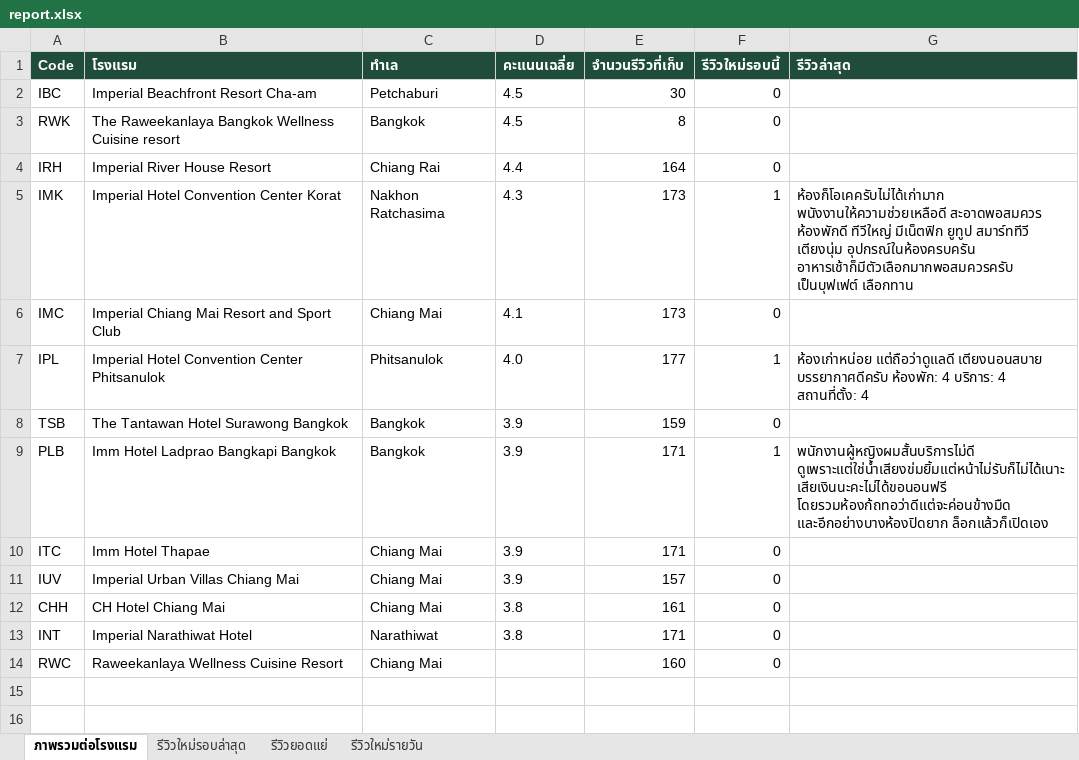
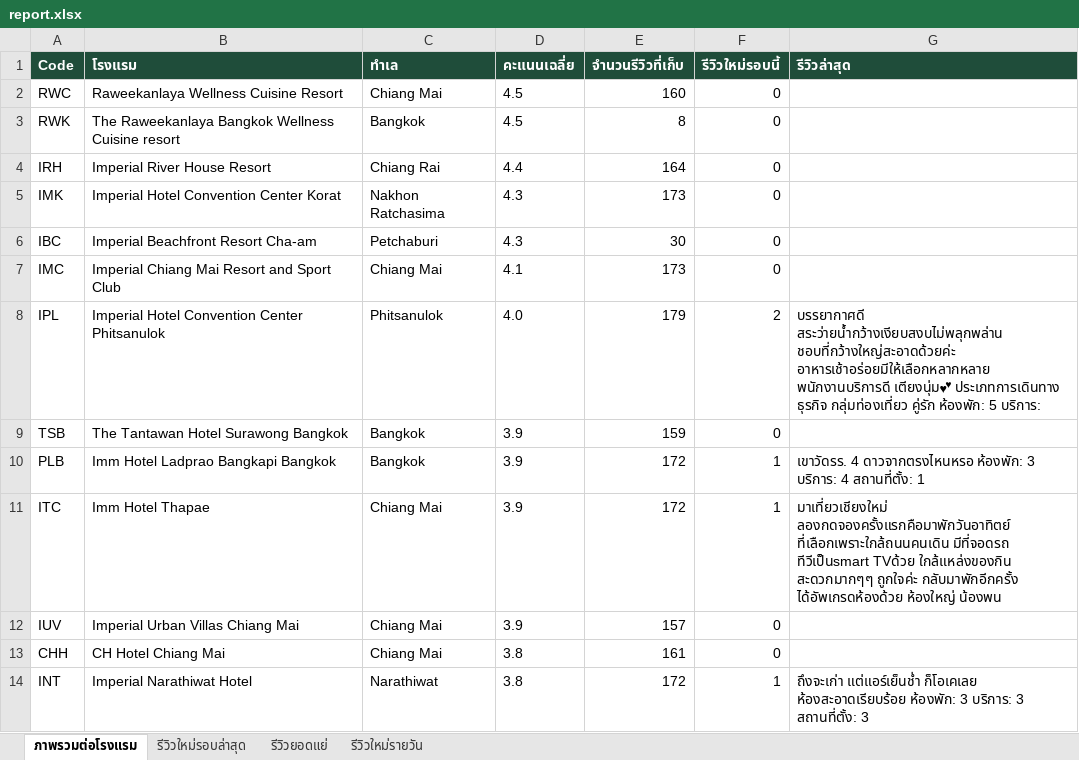
Before and after one commit to chatchai-c-tccprivate-com/hotel-reviews, an Excel workbook: report.xlsx, sheet ภาพรวมต่อโรงแรม, drawn as a sheet; values as stored, in another font and other column widths than the file's, no borders; removed rows and columns are numbered as before the commit, all else as after; the diff names each change by its address in the sheet, - before the commit and + after, or states it on an @@ line.

```diff
--- a/report.xlsx (sheet ภาพรวมต่อโรงแรม)
+++ b/report.xlsx (sheet ภาพรวมต่อโรงแรม)
-row 2: IBC | Imperial Beachfront Resort Cha-am | Petchaburi | 4.5 | 30 | 0
+row 2: RWC | Raweekanlaya Wellness Cuisine Resort | Chiang Mai | 4.5 | 160 | 0
-F5 (รีวิวใหม่รอบนี้): 1
+F5 (รีวิวใหม่รอบนี้): 0
-G5 (รีวิวล่าสุด): ห้องก็โอเคครับไม่ได้เก่ามาก พนังงานให้ความช่วยเหลือดี สะอาดพอสมควร ห้องพักดี ทีวีใหญ่ มีเน็ตฟิก ยูทูป สมาร์ททีวี เตียงนุ่ม อุปกรณ์ในห้องครบครัน อาหารเช้าก็มีตัวเลือกมากพอสมควรครับ เป็นบุฟเฟต์ เลือกทาน
+G5 (รีวิวล่าสุด): (empty)
+row 6: IBC | Imperial Beachfront Resort Cha-am | Petchaburi | 4.3 | 30 | 0
-E8 (จำนวนรีวิวที่เก็บ): 177
+E8 (จำนวนรีวิวที่เก็บ): 179
-F8 (รีวิวใหม่รอบนี้): 1
+F8 (รีวิวใหม่รอบนี้): 2
-G8 (รีวิวล่าสุด): ห้องเก่าหน่อย แต่ถือว่าดูแลดี เตียงนอนสบาย บรรยากาศดีครับ ห้องพัก: 4 บริการ: 4 สถานที่ตั้ง: 4
+G8 (รีวิวล่าสุด): บรรยากาศดี สระว่ายน้ำกว้างเงียบสงบไม่พลุกพล่าน ชอบที่กว้างใหญ่สะอาดด้วยค่ะ อาหารเช้าอร่อยมีให้เลือกหลากหลาย พนักงานบริการดี เตียงนุ่ม💕 ประเภทการเดินทาง ธุรกิจ กลุ่มท่องเที่ยว คู่รัก ห้องพัก: 5 บริการ:
-E10:E11 (จำนวนรีวิวที่เก็บ): 171
+E10:E11 (จำนวนรีวิวที่เก็บ): 172
-G10 (รีวิวล่าสุด): พนักงานผู้หญิงผมสั้นบริการไม่ดี ดูเพราะแต่ใช่น้ำเสียงข่มยิ้มแต่หน้าไม่รับก็ไม่ได้เนาะ เสียเงินนะคะไม่ได้ขอนอนฟรี โดยรวมห้องก้ถทอว่าดีแต่จะค่อนข้างมืด และอีกอย่างบางห้องปิดยาก ล็อกแล้วก็เปิดเอง
+G10 (รีวิวล่าสุด): เขาวัดรร. 4 ดาวจากตรงไหนหรอ ห้องพัก: 3 บริการ: 4 สถานที่ตั้ง: 1
-F11 (รีวิวใหม่รอบนี้): 0
+F11 (รีวิวใหม่รอบนี้): 1
-G11 (รีวิวล่าสุด): (empty)
+G11 (รีวิวล่าสุด): มาเที่ยวเชียงใหม่ ลองกดจองครั้งแรกคือมาพักวันอาทิตย์ ที่เลือกเพราะใกล้ถนนคนเดิน มีที่จอดรถ ทีวีเป็นsmart TVด้วย ใกล้แหล่งของกิน สะดวกมากๆๆ ถูกใจค่ะ กลับมาพักอีกครั้ง ได้อัพเกรดห้องด้วย ห้องใหญ่ น้องพน
-E14 (จำนวนรีวิวที่เก็บ): 171
+E14 (จำนวนรีวิวที่เก็บ): 172
-F14 (รีวิวใหม่รอบนี้): 0
+F14 (รีวิวใหม่รอบนี้): 1
-G14 (รีวิวล่าสุด): (empty)
+G14 (รีวิวล่าสุด): ถึงจะเก่า แต่แอร์เย็นช่ำ ก็โอเคเลย ห้องสะอาดเรียบร้อย ห้องพัก: 3 บริการ: 3 สถานที่ตั้ง: 3
-row 14: RWC | Raweekanlaya Wellness Cuisine Resort | Chiang Mai |  | 160 | 0
```
Also changed, not shown: sheet รีวิวใหม่รอบล่าสุด, sheet รีวิวใหม่รายวัน, 2 other files.
